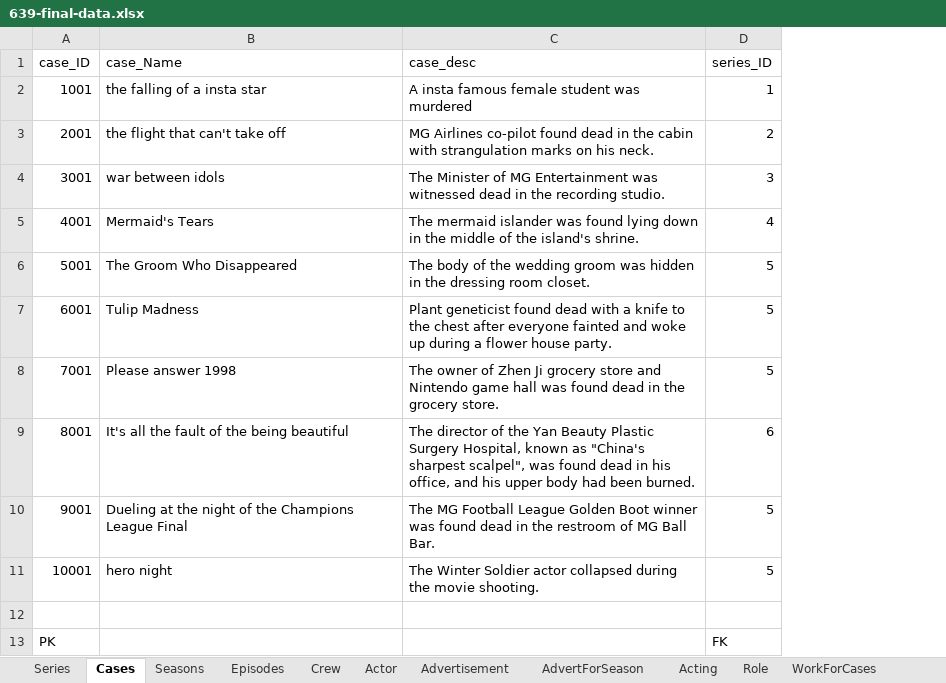
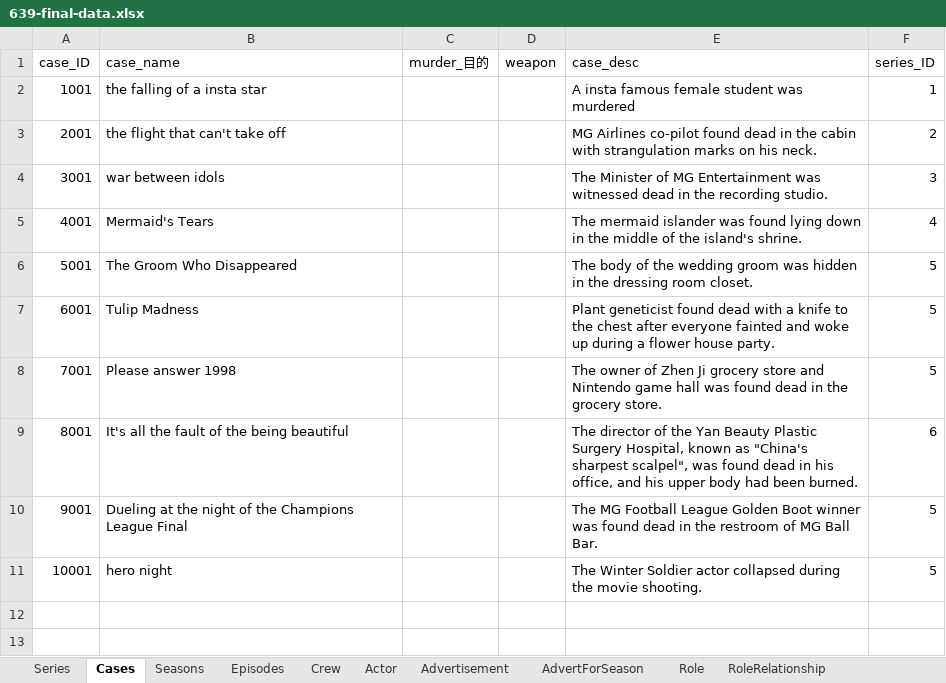
Before and after one commit to HENRIETTA93/pythonProject, an Excel workbook: assigns/Y2021_db/D211202/639-final-data.xlsx, sheet Cases, drawn as a sheet; values as stored, in another font and other column widths than the file's, no borders; removed rows and columns are numbered as before the commit, all else as after; the diff names each change by its address in the sheet, - before the commit and + after, or states it on an @@ line.

```diff
--- a/assigns/Y2021_db/D211202/639-final-data.xlsx (sheet Cases)
+++ b/assigns/Y2021_db/D211202/639-final-data.xlsx (sheet Cases)
+sheet tab: RoleRelationship
+column C (murder_目的), empty
+column D (weapon), empty
-B1: case_Name
+B1: case_name
-row 12: (empty)
-row 13: PK |  |  | FK
```
Also changed, not shown: sheet WorkForCases, sheet Member, sheet Episodes, sheet Audience, sheet Role, sheet AdvertForSeason, 4 more sheets, other sheet tabs, 3 other files.
